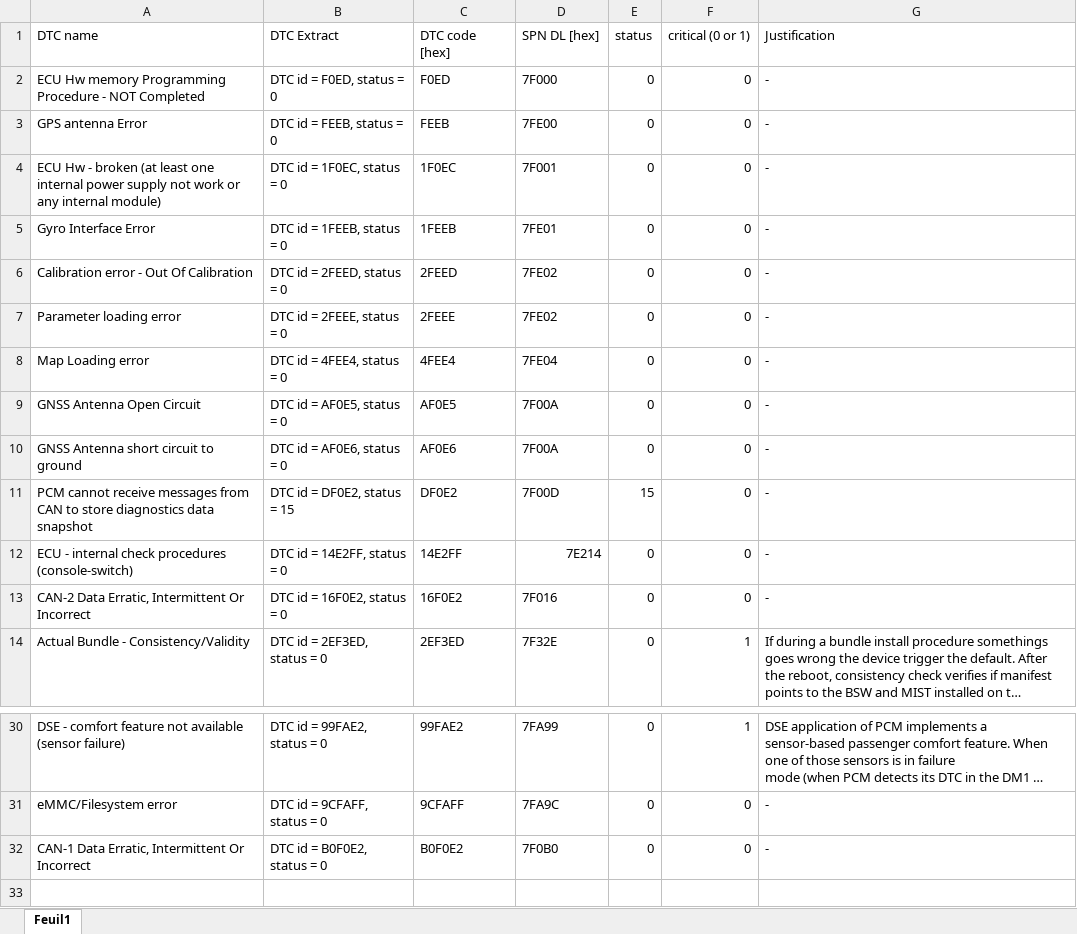
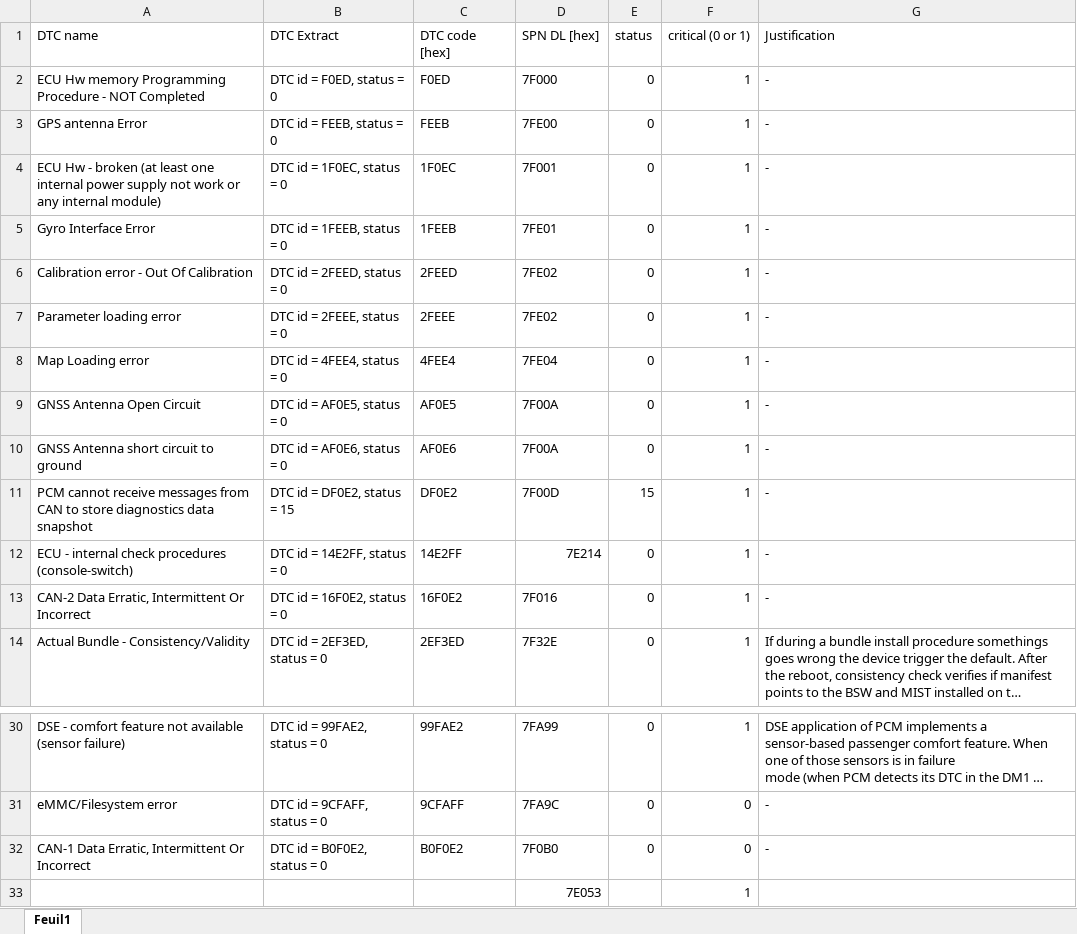
Before and after one commit to marynedey/BundleTestsAutomation, an Excel workbook: data/DTC/DTC.xlsm, sheet Feuil1, drawn as a sheet; only a part is shown, gaps mark what is left out; long unchanged cells end in …; values as stored, in another font and other column widths than the file's, no cell formats; table styles not drawn; the diff names each change by its address in the sheet, - before the commit and + after, or states it on an @@ line.

```diff
--- a/data/DTC/DTC.xlsm (sheet Feuil1)
+++ b/data/DTC/DTC.xlsm (sheet Feuil1)
-F2:F13 (critical (0 or 1)): 0
+F2:F13 (critical (0 or 1)): 1
+row 33:  |  |  | 7E053 |  | 1
```
Also changed, not shown: cell formats, 13 other files.
